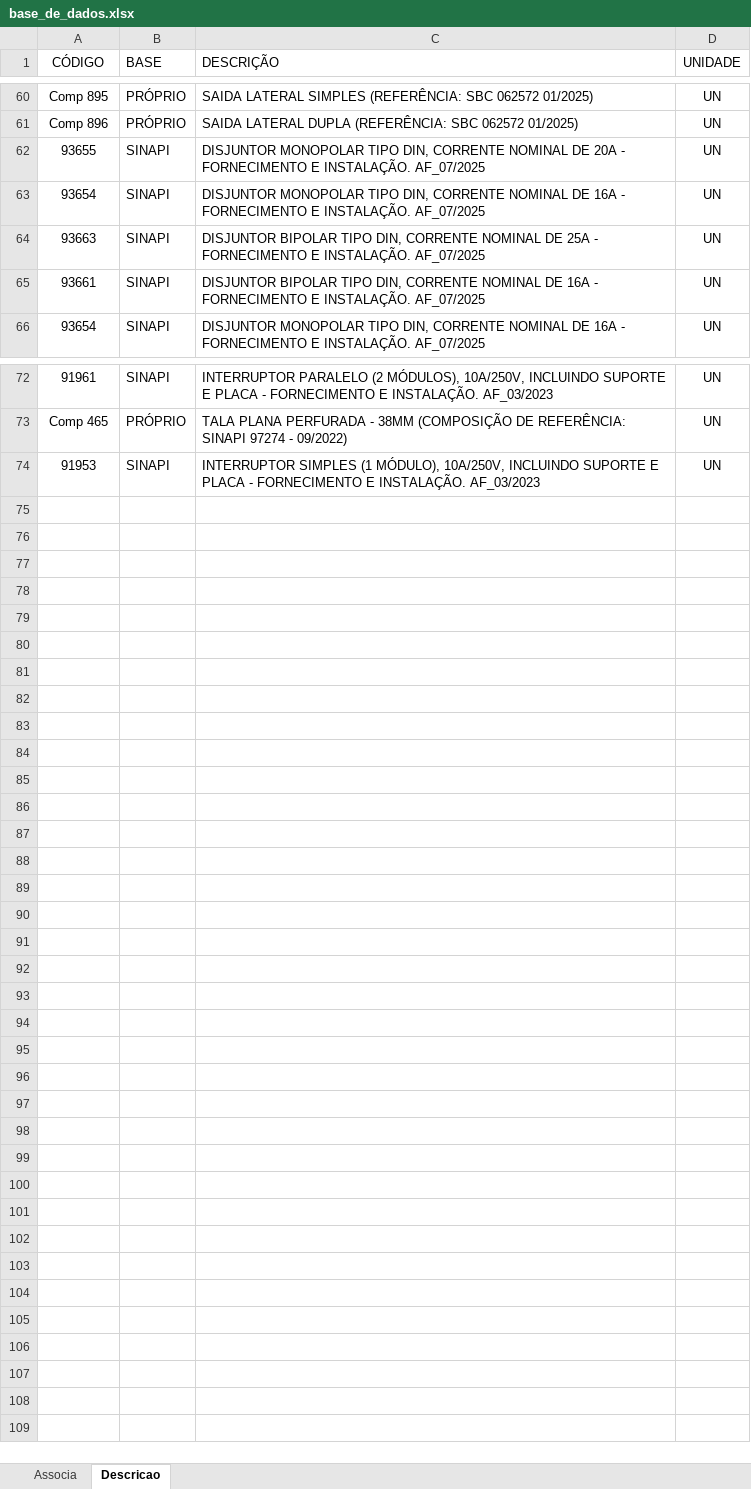
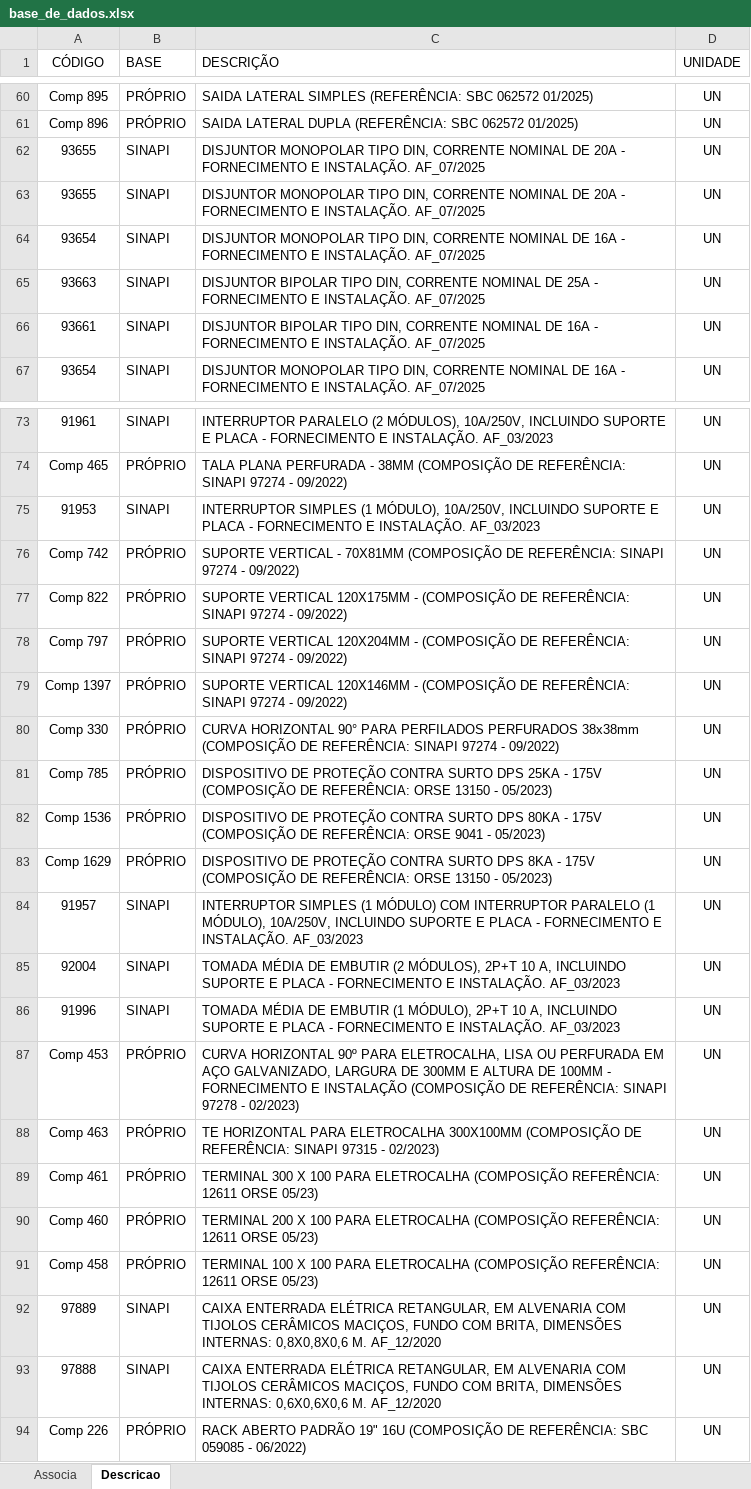
Before and after one commit to rodioegiufao/farmacia_janio, an Excel workbook: 3D/base_de_dados.xlsx, sheet Descricao, drawn as a sheet; only a part is shown, gaps mark what is left out; values as stored, in another font and other column widths than the file's, no borders; the diff names each change by its address in the sheet, - before the commit and + after, or states it on an @@ line.

Commit message:
Atualizando a base de dados

```diff
--- a/3D/base_de_dados.xlsx (sheet Descricao)
+++ b/3D/base_de_dados.xlsx (sheet Descricao)
+row 63: 93655 | SINAPI | DISJUNTOR MONOPOLAR TIPO DIN, CORRENTE NOMINAL DE 20A - FORNECIMENTO E INSTALAÇÃO. AF_07/2025 | UN
+row 76: Comp 742 | PRÓPRIO | SUPORTE VERTICAL - 70X81MM (COMPOSIÇÃO DE REFERÊNCIA: SINAPI 97274 - 09/2022) | UN
+row 77: Comp 822 | PRÓPRIO | SUPORTE VERTICAL 120X175MM - (COMPOSIÇÃO DE REFERÊNCIA: SINAPI 97274 - 09/2022) | UN
+row 78: Comp 797 | PRÓPRIO | SUPORTE VERTICAL 120X204MM - (COMPOSIÇÃO DE REFERÊNCIA: SINAPI 97274 - 09/2022) | UN
+row 79: Comp 1397 | PRÓPRIO | SUPORTE VERTICAL 120X146MM - (COMPOSIÇÃO DE REFERÊNCIA: SINAPI 97274 - 09/2022) | UN
+row 80: Comp 330 | PRÓPRIO | CURVA HORIZONTAL 90° PARA PERFILADOS PERFURADOS 38x38mm (COMPOSIÇÃO DE REFERÊNCIA: SINAPI 97274 - 09/2022) | UN
+row 81: Comp 785 | PRÓPRIO | DISPOSITIVO DE PROTEÇÃO CONTRA SURTO DPS 25KA - 175V (COMPOSIÇÃO DE REFERÊNCIA: ORSE 13150 - 05/2023) | UN
+row 82: Comp 1536 | PRÓPRIO | DISPOSITIVO DE PROTEÇÃO CONTRA SURTO DPS 80KA - 175V (COMPOSIÇÃO DE REFERÊNCIA: ORSE 9041 - 05/2023) | UN
+row 83: Comp 1629 | PRÓPRIO | DISPOSITIVO DE PROTEÇÃO CONTRA SURTO DPS 8KA - 175V (COMPOSIÇÃO DE REFERÊNCIA: ORSE 13150 - 05/2023) | UN
+row 84: 91957 | SINAPI | INTERRUPTOR SIMPLES (1 MÓDULO) COM INTERRUPTOR PARALELO (1 MÓDULO), 10A/250V, INCLUINDO SUPORTE E PLACA - FORNECIMENTO E INSTALAÇÃO. AF_03/2023 | UN
+row 85: 92004 | SINAPI | TOMADA MÉDIA DE EMBUTIR (2 MÓDULOS), 2P+T 10 A, INCLUINDO SUPORTE E PLACA - FORNECIMENTO E INSTALAÇÃO. AF_03/2023 | UN
+row 86: 91996 | SINAPI | TOMADA MÉDIA DE EMBUTIR (1 MÓDULO), 2P+T 10 A, INCLUINDO SUPORTE E PLACA - FORNECIMENTO E INSTALAÇÃO. AF_03/2023 | UN
+row 87: Comp 453 | PRÓPRIO | CURVA HORIZONTAL 90º PARA ELETROCALHA, LISA OU PERFURADA EM AÇO GALVANIZADO, LARGURA DE 300MM E ALTURA DE 100MM - FORNECIMENTO E INSTALAÇÃO (COMPOSIÇÃO DE REFERÊNCIA: SINAPI 97278 - 02/2023) | UN
+row 88: Comp 463 | PRÓPRIO | TE HORIZONTAL PARA ELETROCALHA 300X100MM (COMPOSIÇÃO DE REFERÊNCIA: SINAPI 97315 - 02/2023) | UN
+row 89: Comp 461 | PRÓPRIO | TERMINAL 300 X 100 PARA ELETROCALHA (COMPOSIÇÃO REFERÊNCIA: 12611 ORSE 05/23) | UN
+row 90: Comp 460 | PRÓPRIO | TERMINAL 200 X 100 PARA ELETROCALHA (COMPOSIÇÃO REFERÊNCIA: 12611 ORSE 05/23) | UN
+row 91: Comp 458 | PRÓPRIO | TERMINAL 100 X 100 PARA ELETROCALHA (COMPOSIÇÃO REFERÊNCIA: 12611 ORSE 05/23) | UN
+row 92: 97889 | SINAPI | CAIXA ENTERRADA ELÉTRICA RETANGULAR, EM ALVENARIA COM TIJOLOS CERÂMICOS MACIÇOS, FUNDO COM BRITA, DIMENSÕES INTERNAS: 0,8X0,8X0,6 M. AF_12/2020 | UN
+row 93: 97888 | SINAPI | CAIXA ENTERRADA ELÉTRICA RETANGULAR, EM ALVENARIA COM TIJOLOS CERÂMICOS MACIÇOS, FUNDO COM BRITA, DIMENSÕES INTERNAS: 0,6X0,6X0,6 M. AF_12/2020 | UN
+row 94: Comp 226 | PRÓPRIO | RACK ABERTO PADRÃO 19" 16U (COMPOSIÇÃO DE REFERÊNCIA: SBC 059085 - 06/2022) | UN
```
Also changed, not shown: sheet Associa.
